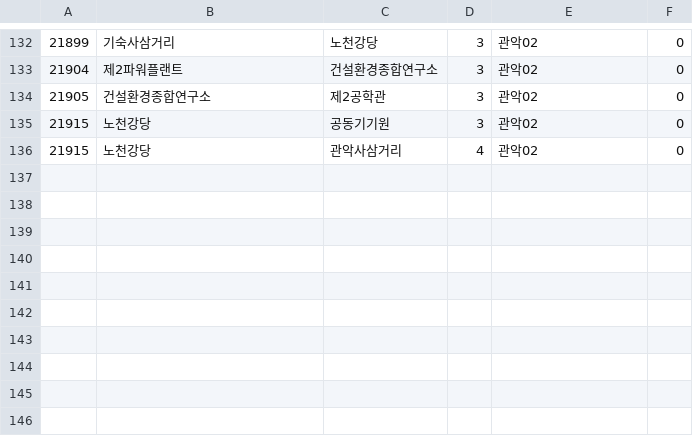
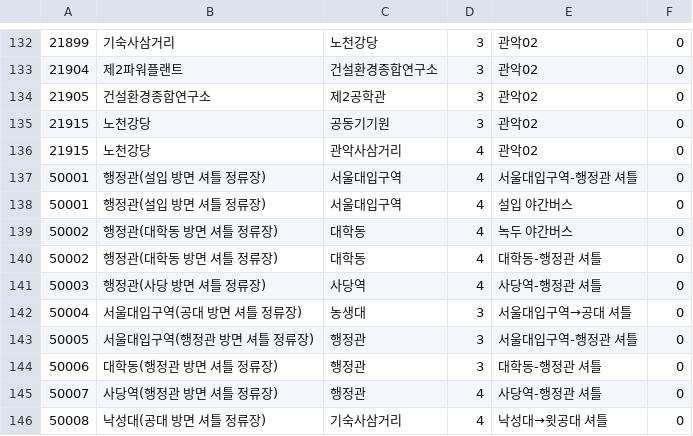
Before and after one commit to wafflestudio/shuttlebus-backend, a TSV file: backend/src/main/resources/BusTsvInfo.tsv, drawn as a sheet; only a part is shown, gaps mark what is left out.

```diff
--- a/backend/src/main/resources/BusTsvInfo.tsv
+++ b/backend/src/main/resources/BusTsvInfo.tsv
@@ -136 +136,11 @@
 21915	노천강당	관악사삼거리	4	관악02	0
+50001	행정관(설입 방면 셔틀 정류장)	서울대입구역	4	서울대입구역-행정관 셔틀	0
+50001	행정관(설입 방면 셔틀 정류장)	서울대입구역	4	설입 야간버스	0
+50002	행정관(대학동 방면 셔틀 정류장)	대학동	4	녹두 야간버스	0
+50002	행정관(대학동 방면 셔틀 정류장)	대학동	4	대학동-행정관 셔틀	0
+50003	행정관(사당 방면 셔틀 정류장)	사당역	4	사당역-행정관 셔틀	0
+50004	서울대입구역(공대 방면 셔틀 정류장)	농생대	3	서울대입구역→공대 셔틀	0
+50005	서울대입구역(행정관 방면 셔틀 정류장)	행정관	3	서울대입구역-행정관 셔틀	0
+50006	대학동(행정관 방면 셔틀 정류장)	행정관	3	대학동-행정관 셔틀	0
+50007	사당역(행정관 방면 셔틀 정류장)	행정관	4	사당역-행정관 셔틀	0
+50008	낙성대(공대 방면 셔틀 정류장)	기숙사삼거리	4	낙성대→윗공대 셔틀	0
```
Also changed, not shown: backend/src/main/resources/StationTagsInfo.tsv, backend/src/main/resources/shuttleStationInfo.tsv, 3 other files.
